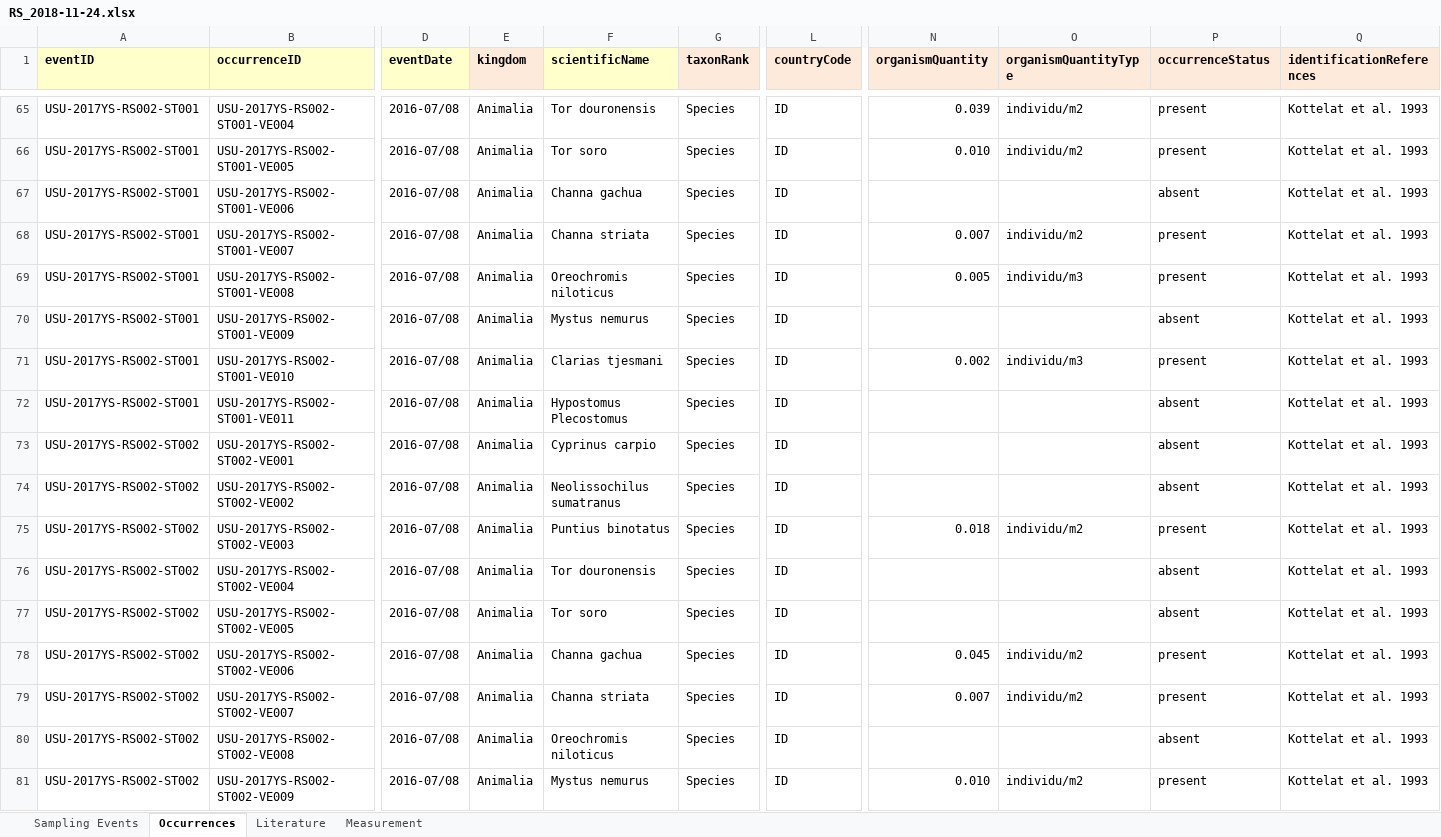
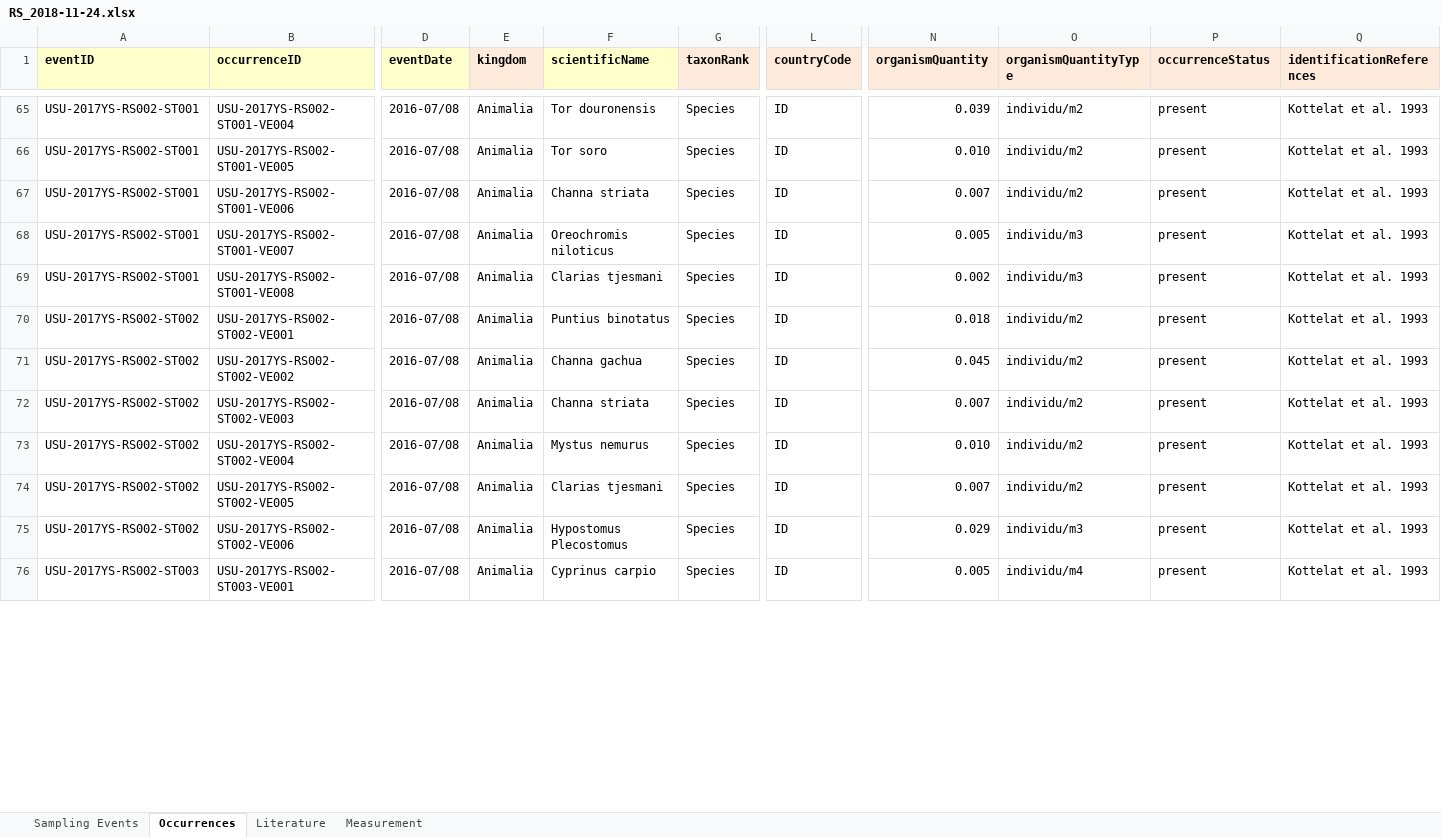
Before and after one commit to rahmianugraha/biodiverskripsi, an Excel workbook: input_xlsx/RS_2018-11-24.xlsx, sheet Occurrences, drawn as a sheet; only a part is shown, gaps mark what is left out; the shorter side is filled out with more unchanged rows; values as stored, in another font and other column widths than the file's, no borders; removed rows and columns are numbered as before the commit, all else as after; rows hold the shown columns only; the diff covers the shown part only; the diff names each change by its address in the sheet, - before the commit and + after, or states it on an @@ line.

```diff
--- a/input_xlsx/RS_2018-11-24.xlsx (sheet Occurrences)
+++ b/input_xlsx/RS_2018-11-24.xlsx (sheet Occurrences)
-F67 (scientificName): Channa gachua
+F67 (scientificName): Channa striata
-N67 (organismQuantity): (empty)
+N67 (organismQuantity): 0.007
-O67 (organismQuantityType): (empty)
+O67 (organismQuantityType): individu/m2
-P67 (occurrenceStatus): absent
+P67 (occurrenceStatus): present
-F68 (scientificName): Channa striata
+F68 (scientificName): Oreochromis niloticus
-N68 (organismQuantity): 0.007
+N68 (organismQuantity): 0.005
-O68 (organismQuantityType): individu/m2
+O68 (organismQuantityType): individu/m3
-F69 (scientificName): Oreochromis niloticus
+F69 (scientificName): Clarias tjesmani
-N69 (organismQuantity): 0.005
+N69 (organismQuantity): 0.002
-row 70: USU-2017YS-RS002-ST001 | USU-2017YS-RS002-ST001-VE009 | 2016-07/08 | Animalia | Mystus nemurus | Species | ID |  |  | absent | Kottelat et al. 1993
-row 71: USU-2017YS-RS002-ST001 | USU-2017YS-RS002-ST001-VE010 | 2016-07/08 | Animalia | Clarias tjesmani | Species | ID | 0.002 | individu/m3 | present | Kottelat et al. 1993
-row 72: USU-2017YS-RS002-ST001 | USU-2017YS-RS002-ST001-VE011 | 2016-07/08 | Animalia | Hypostomus Plecostomus | Species | ID |  |  | absent | Kottelat et al. 1993
-F70 (scientificName): Cyprinus carpio
+F70 (scientificName): Puntius binotatus
-N70 (organismQuantity): (empty)
+N70 (organismQuantity): 0.018
-O70:O71 (organismQuantityType): (empty)
+O70:O71 (organismQuantityType): individu/m2
-P70:P71 (occurrenceStatus): absent
+P70:P71 (occurrenceStatus): present
-F71 (scientificName): Neolissochilus sumatranus
+F71 (scientificName): Channa gachua
-N71 (organismQuantity): (empty)
+N71 (organismQuantity): 0.045
-F72 (scientificName): Puntius binotatus
+F72 (scientificName): Channa striata
-N72 (organismQuantity): 0.018
+N72 (organismQuantity): 0.007
-F73 (scientificName): Tor douronensis
+F73 (scientificName): Mystus nemurus
-N73 (organismQuantity): (empty)
+N73 (organismQuantity): 0.010
-O73:O74 (organismQuantityType): (empty)
+O73:O74 (organismQuantityType): individu/m2
-P73:P74 (occurrenceStatus): absent
+P73:P74 (occurrenceStatus): present
-F74 (scientificName): Tor soro
+F74 (scientificName): Clarias tjesmani
-N74 (organismQuantity): (empty)
+N74 (organismQuantity): 0.007
-F75 (scientificName): Channa gachua
+F75 (scientificName): Hypostomus Plecostomus
-N75 (organismQuantity): 0.045
+N75 (organismQuantity): 0.029
-O75 (organismQuantityType): individu/m2
+O75 (organismQuantityType): individu/m3
-row 79: USU-2017YS-RS002-ST002 | USU-2017YS-RS002-ST002-VE007 | 2016-07/08 | Animalia | Channa striata | Species | ID | 0.007 | individu/m2 | present | Kottelat et al. 1993
-row 80: USU-2017YS-RS002-ST002 | USU-2017YS-RS002-ST002-VE008 | 2016-07/08 | Animalia | Oreochromis niloticus | Species | ID |  |  | absent | Kottelat et al. 1993
-row 81: USU-2017YS-RS002-ST002 | USU-2017YS-RS002-ST002-VE009 | 2016-07/08 | Animalia | Mystus nemurus | Species | ID | 0.010 | individu/m2 | present | Kottelat et al. 1993
```
Also changed, not shown: 33 removed rows and 103 edited cells elsewhere in this sheet, sheet Measurement, input_xlsx/RS-2018-12-24.xlsx, input_xlsx/RS_2018-12-08.xlsx, 2 other files.
